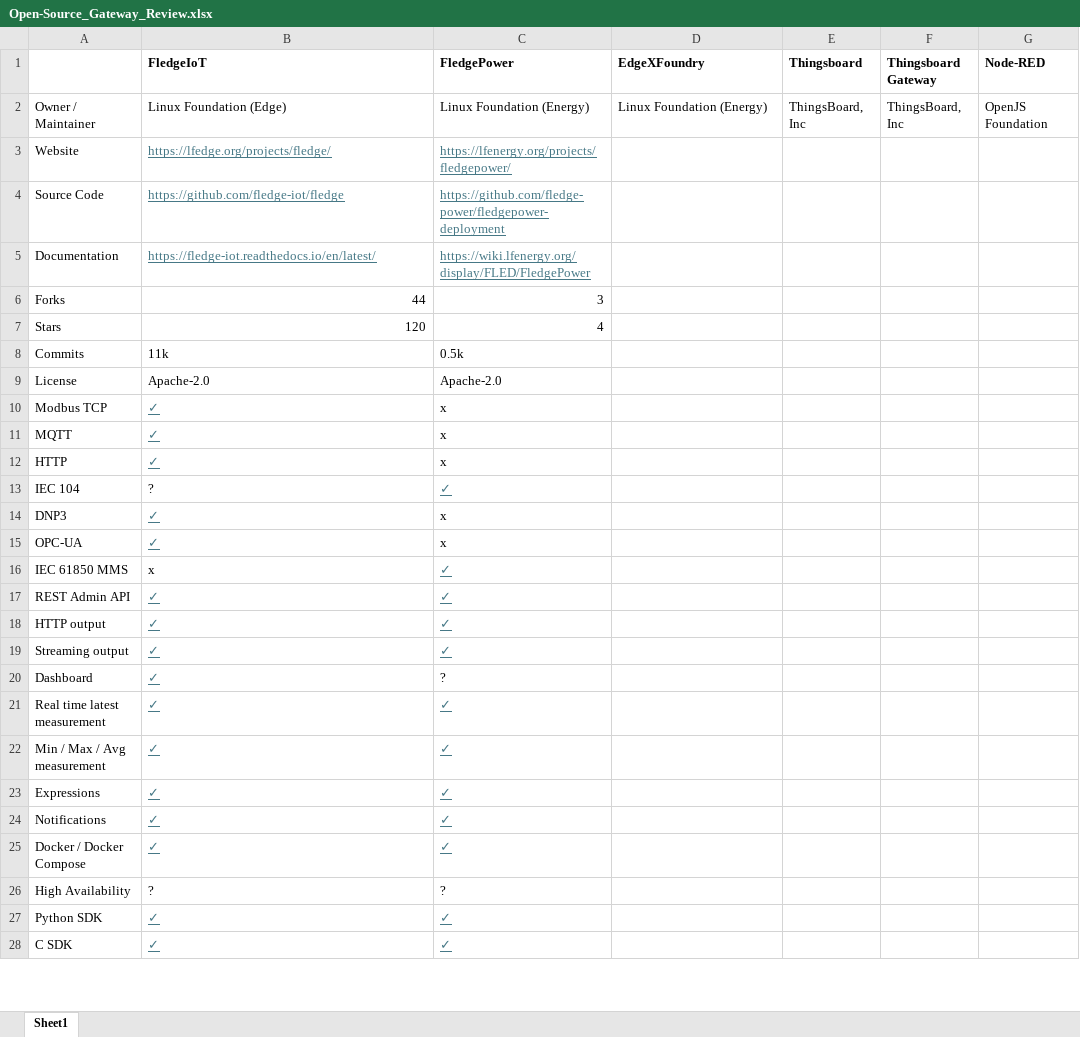
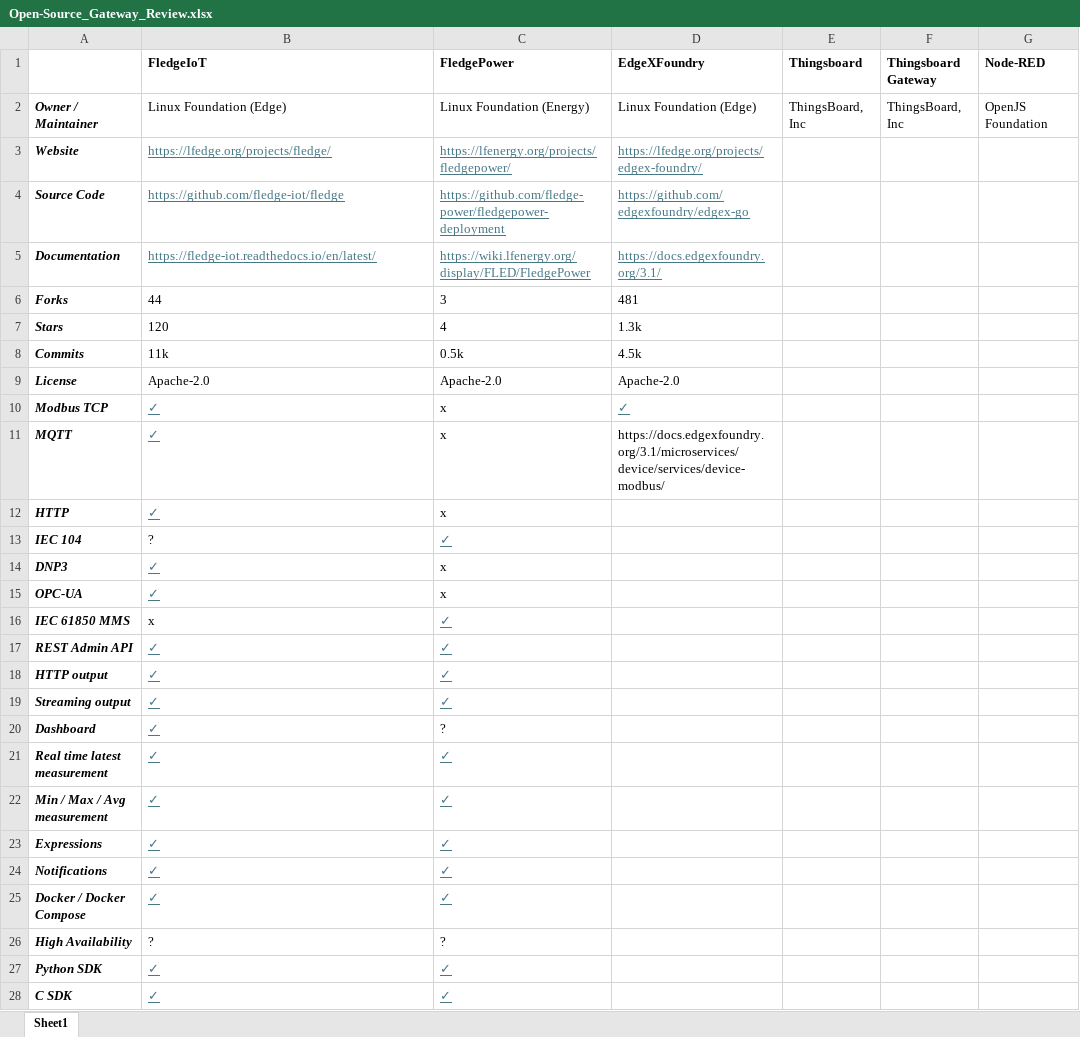
Before and after one commit to OrxaGridMicroservices/comms_gateway, an Excel workbook: Open-Source_Gateway_Review.xlsx, sheet Sheet1, drawn as a sheet; only a part is shown; values as stored, in another font and other column widths than the file's, no borders; the diff covers the shown part only; the diff names each change by its address in the sheet, - before the commit and + after, or states it on an @@ line.

Commit message:
update excel table of open source comms gateways

```diff
--- a/Open-Source_Gateway_Review.xlsx (sheet Sheet1)
+++ b/Open-Source_Gateway_Review.xlsx (sheet Sheet1)
@@ A2:A28 bold: off → on, italic: off → on @@
-D2 (EdgeXFoundry): Linux Foundation (Energy)
+D2 (EdgeXFoundry): Linux Foundation (Edge)
-D3 (EdgeXFoundry): (empty)
+D3 (EdgeXFoundry): https://lfedge.org/projects/edgex-foundry/
-D4 (EdgeXFoundry): (empty)
+D4 (EdgeXFoundry): https://github.com/edgexfoundry/edgex-go
-D5 (EdgeXFoundry): (empty)
+D5 (EdgeXFoundry): https://docs.edgexfoundry.org/3.1/
-B6:C7 alignment: right
+B6:C7 alignment: left
-D6 (EdgeXFoundry): (empty)
+D6 (EdgeXFoundry): 481
-D7 (EdgeXFoundry): (empty)
+D7 (EdgeXFoundry): 1.3k
-D8 (EdgeXFoundry): (empty)
+D8 (EdgeXFoundry): 4.5k
-D9 (EdgeXFoundry): (empty)
+D9 (EdgeXFoundry): Apache-2.0
-D10 (EdgeXFoundry): (empty)
+D10 (EdgeXFoundry): ✓
-D11 (EdgeXFoundry): (empty)
+D11 (EdgeXFoundry): https://docs.edgexfoundry.org/3.1/microservices/device/services/device-modbus/
```
Also changed, not shown: cell formats elsewhere in this sheet.
